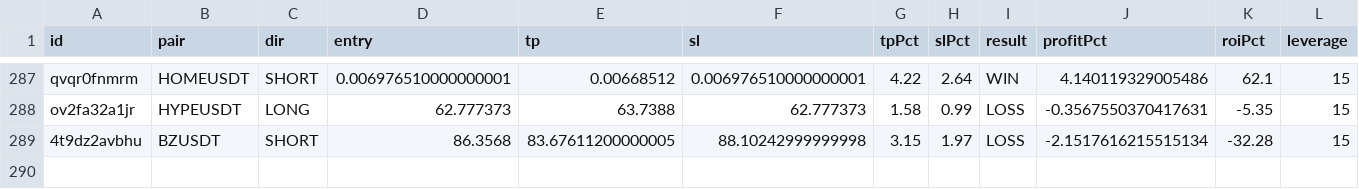
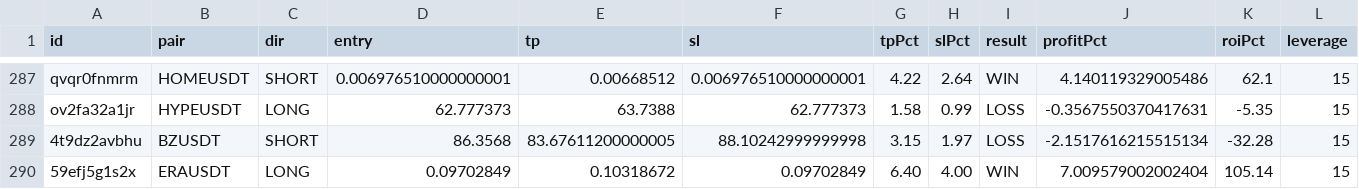
Before and after one commit to kangscalpingv3/kangscalping, a CSV file: trades.csv, drawn as a sheet; only a part is shown, gaps mark what is left out; rows hold the shown columns only; the diff names each change by its address in the sheet, - before the commit and + after, or states it on an @@ line.

Commit message:
Trade closed: ERAUSDT WIN

```diff
--- a/trades.csv
+++ b/trades.csv
+row 290: 59efj5g1s2x | ERAUSDT | LONG | 0.09702849 | 0.10318672 | 0.09702849 | 6.40 | 4.00 | WIN | 7.009579002002404 | 105.14 | 15
```
